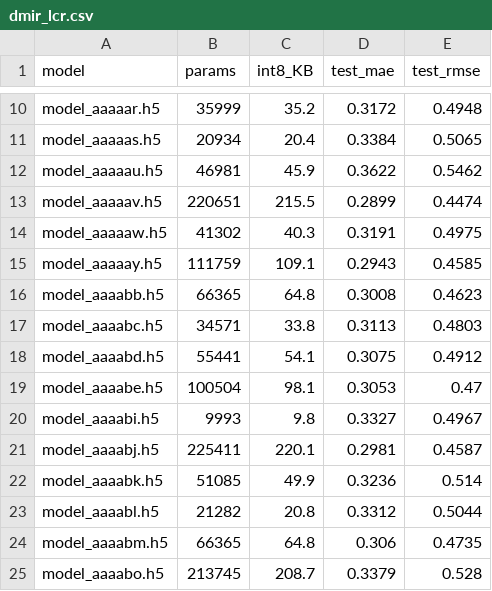
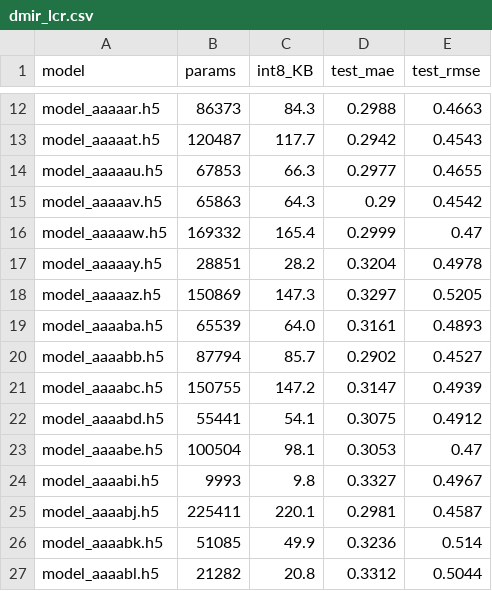
Before and after one commit to SepehrMohammady/Lane-Change-MCU, a CSV file: results/nas-fronts/dmir_lcr.csv, drawn as a sheet; only a part is shown, gaps mark what is left out; the shorter side is filled out with more unchanged rows; removed rows and columns are numbered as before the commit, all else as after; the diff covers the shown part only; the diff names each change by its address in the sheet, - before the commit and + after, or states it on an @@ line.

```diff
--- a/results/nas-fronts/dmir_lcr.csv
+++ b/results/nas-fronts/dmir_lcr.csv
-B12 (params): 35999
+B12 (params): 86373
-C12 (int8_KB): 35.2
+C12 (int8_KB): 84.3
-D12 (test_mae): 0.3172
+D12 (test_mae): 0.2988
-E12 (test_rmse): 0.4948
+E12 (test_rmse): 0.4663
-row 11: model_aaaaas.h5 | 20934 | 20.4 | 0.3384 | 0.5065
+row 13: model_aaaaat.h5 | 120487 | 117.7 | 0.2942 | 0.4543
-B14 (params): 46981
+B14 (params): 67853
-C14 (int8_KB): 45.9
+C14 (int8_KB): 66.3
-D14 (test_mae): 0.3622
+D14 (test_mae): 0.2977
-E14 (test_rmse): 0.5462
+E14 (test_rmse): 0.4655
-B15 (params): 220651
+B15 (params): 65863
-C15 (int8_KB): 215.5
+C15 (int8_KB): 64.3
-D15 (test_mae): 0.2899
+D15 (test_mae): 0.29
-E15 (test_rmse): 0.4474
+E15 (test_rmse): 0.4542
-B16 (params): 41302
+B16 (params): 169332
-C16 (int8_KB): 40.3
+C16 (int8_KB): 165.4
-D16 (test_mae): 0.3191
+D16 (test_mae): 0.2999
-E16 (test_rmse): 0.4975
+E16 (test_rmse): 0.47
-B17 (params): 111759
+B17 (params): 28851
-C17 (int8_KB): 109.1
+C17 (int8_KB): 28.2
-D17 (test_mae): 0.2943
+D17 (test_mae): 0.3204
-E17 (test_rmse): 0.4585
+E17 (test_rmse): 0.4978
+row 18: model_aaaaaz.h5 | 150869 | 147.3 | 0.3297 | 0.5205
+row 19: model_aaaaba.h5 | 65539 | 64.0 | 0.3161 | 0.4893
-B20 (params): 66365
+B20 (params): 87794
-C20 (int8_KB): 64.8
+C20 (int8_KB): 85.7
-D20 (test_mae): 0.3008
+D20 (test_mae): 0.2902
-E20 (test_rmse): 0.4623
+E20 (test_rmse): 0.4527
-B21 (params): 34571
+B21 (params): 150755
-C21 (int8_KB): 33.8
+C21 (int8_KB): 147.2
-D21 (test_mae): 0.3113
+D21 (test_mae): 0.3147
-E21 (test_rmse): 0.4803
+E21 (test_rmse): 0.4939
```
Also changed, not shown: 6 added rows, 4 removed rows and 16 edited cells elsewhere in this file, results/nas-fronts/dmir_cls.csv, results/nas-fronts/dmir_cls_noind.csv, 1 other file.
